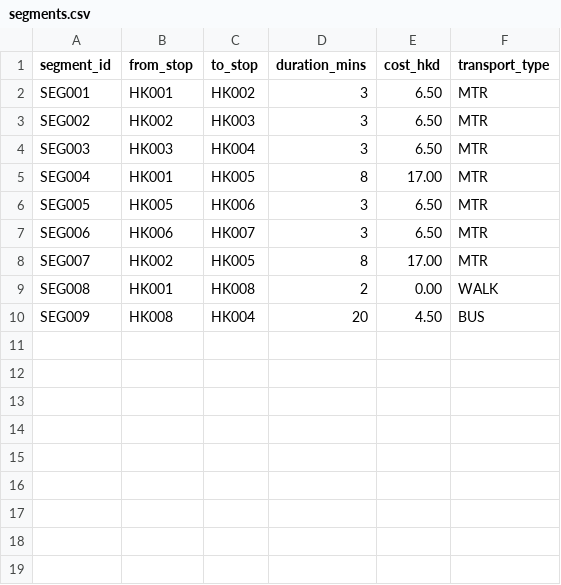
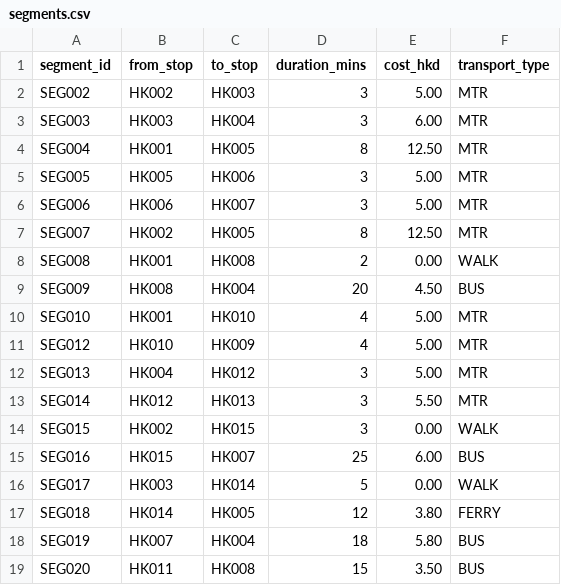
Before and after one commit to ctc-janice/COMP1110_G03, a CSV file: Team_2/sample_data/segments.csv, drawn as a sheet.

Commit message:
Fixing training data and recursive algorithm bugfixes.

```diff
--- a/Team_2/sample_data/segments.csv
+++ b/Team_2/sample_data/segments.csv
@@ -1,10 +1,19 @@
 segment_id,from_stop,to_stop,duration_mins,cost_hkd,transport_type
-SEG001,HK001,HK002,3,6.50,MTR
-SEG002,HK002,HK003,3,6.50,MTR
-SEG003,HK003,HK004,3,6.50,MTR
-SEG004,HK001,HK005,8,17.00,MTR
-SEG005,HK005,HK006,3,6.50,MTR
-SEG006,HK006,HK007,3,6.50,MTR
-SEG007,HK002,HK005,8,17.00,MTR
+SEG002,HK002,HK003,3,5.00,MTR
+SEG003,HK003,HK004,3,6.00,MTR
+SEG004,HK001,HK005,8,12.50,MTR
+SEG005,HK005,HK006,3,5.00,MTR
+SEG006,HK006,HK007,3,5.00,MTR
+SEG007,HK002,HK005,8,12.50,MTR
 SEG008,HK001,HK008,2,0.00,WALK
 SEG009,HK008,HK004,20,4.50,BUS
+SEG010,HK001,HK010,4,5.00,MTR
+SEG012,HK010,HK009,4,5.00,MTR
+SEG013,HK004,HK012,3,5.00,MTR
+SEG014,HK012,HK013,3,5.50,MTR
+SEG015,HK002,HK015,3,0.00,WALK
+SEG016,HK015,HK007,25,6.00,BUS
+SEG017,HK003,HK014,5,0.00,WALK
+SEG018,HK014,HK005,12,3.80,FERRY
+SEG019,HK007,HK004,18,5.80,BUS
+SEG020,HK011,HK008,15,3.50,BUS
```
Also changed, not shown: Team_2/sample_data/stops.csv, 1 other file.
